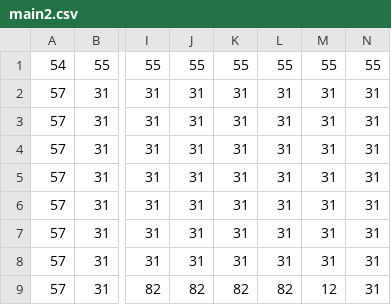
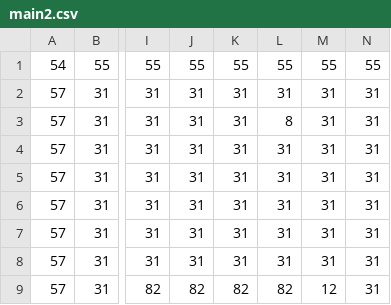
Before and after one commit to kalebwalton/waltonia, a CSV file: assets/tilemaps/csv/main2.csv, drawn as a sheet; only a part is shown, gaps mark what is left out; the diff names each change by its address in the sheet, - before the commit and + after, or states it on an @@ line.

```diff
--- a/assets/tilemaps/csv/main2.csv
+++ b/assets/tilemaps/csv/main2.csv
-L3: 31
+L3: 8
```
Also changed, not shown: 6 other files.
